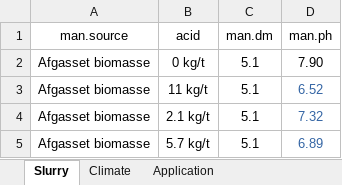
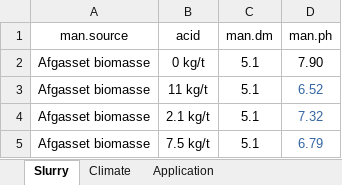
Before and after one commit to AU-BCE-EE/AU-MHB, an Excel workbook: 2021-0294106_digestate_NH3_EFs/inputs/inputs.xlsx, sheet Slurry, drawn as a sheet; values as stored, in another font and other column widths than the file's, no borders; the diff names each change by its address in the sheet, - before the commit and + after, or states it on an @@ line.

```diff
--- a/2021-0294106_digestate_NH3_EFs/inputs/inputs.xlsx (sheet Slurry)
+++ b/2021-0294106_digestate_NH3_EFs/inputs/inputs.xlsx (sheet Slurry)
-B5 (acid): 5.7 kg/t
+B5 (acid): 7.5 kg/t
-D5 (man.ph): 6.89
+D5 (man.ph): 6.79
```
Also changed, not shown: sheet Climate, 11 other files.
